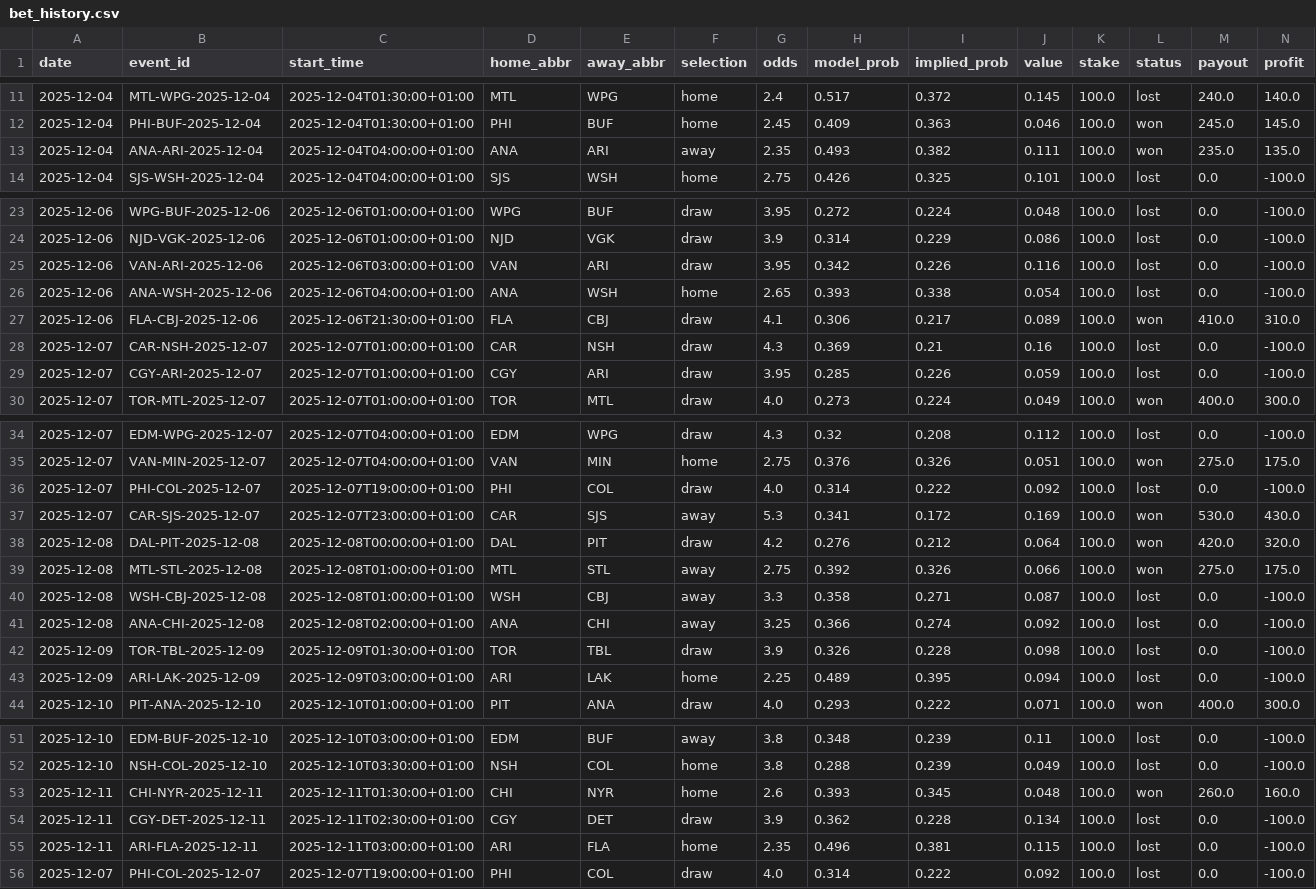
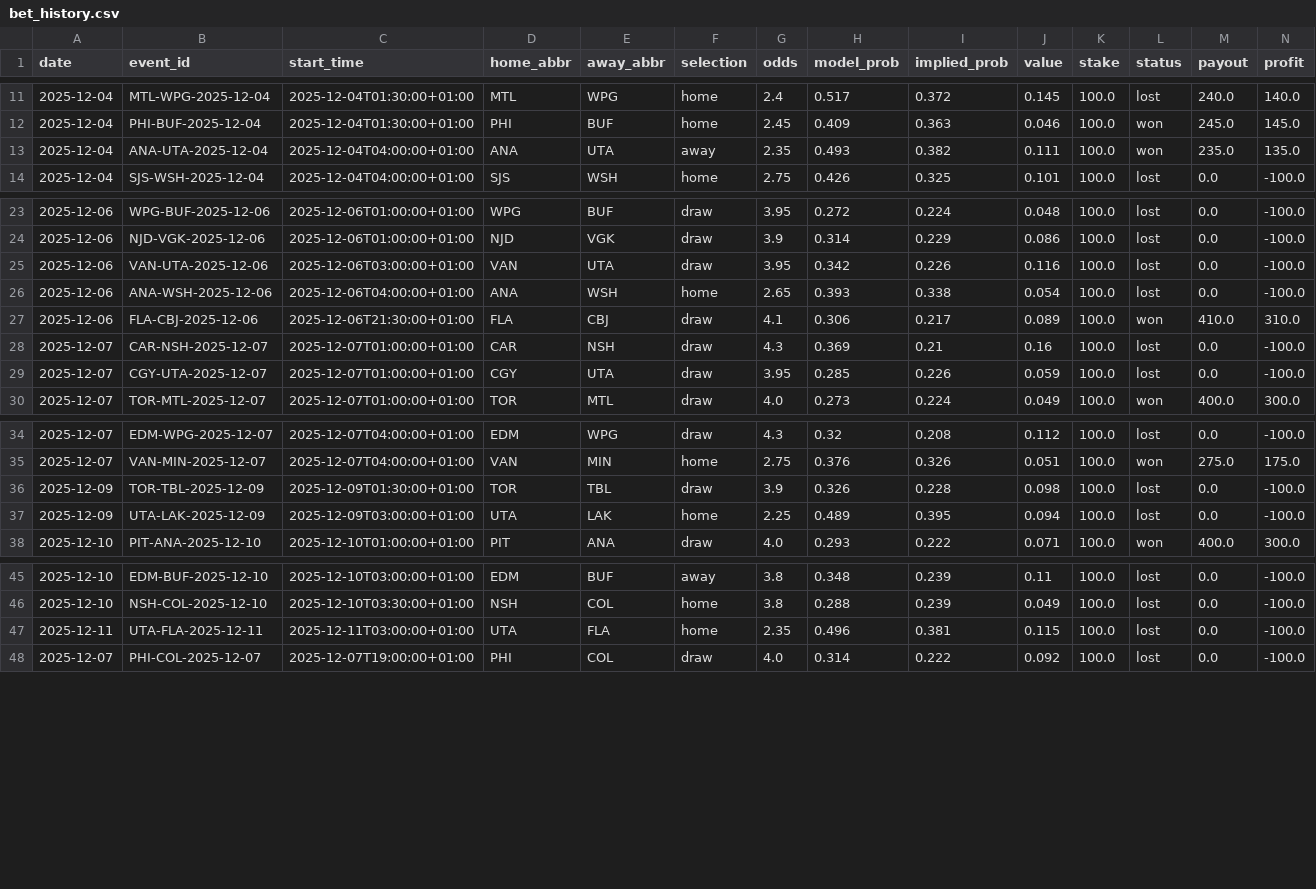
Before and after one commit to egeiran/NHL-ML-Prediction-Model, a CSV file: NHL/data/bet_history.csv, drawn as a sheet; only a part is shown, gaps mark what is left out; removed rows and columns are numbered as before the commit, all else as after; rows hold the shown columns only; the diff names each change by its address in the sheet, - before the commit and + after, or states it on an @@ line.

Commit message:
feat: add script to normalize team names and remove duplicates from betting data

```diff
--- a/NHL/data/bet_history.csv
+++ b/NHL/data/bet_history.csv
-B13 (event_id): ANA-ARI-2025-12-04
+B13 (event_id): ANA-UTA-2025-12-04
-E13 (away_abbr): ARI
+E13 (away_abbr): UTA
-B25 (event_id): VAN-ARI-2025-12-06
+B25 (event_id): VAN-UTA-2025-12-06
-E25 (away_abbr): ARI
+E25 (away_abbr): UTA
-B29 (event_id): CGY-ARI-2025-12-07
+B29 (event_id): CGY-UTA-2025-12-07
-E29 (away_abbr): ARI
+E29 (away_abbr): UTA
-row 36: 2025-12-07 | PHI-COL-2025-12-07 | 2025-12-07T19:00:00+01:00 | PHI | COL | draw | 4.0 | 0.314 | 0.222 | 0.092 | 100.0 | lost | 0.0 | -100.0
-row 37: 2025-12-07 | CAR-SJS-2025-12-07 | 2025-12-07T23:00:00+01:00 | CAR | SJS | away | 5.3 | 0.341 | 0.172 | 0.169 | 100.0 | won | 530.0 | 430.0
-row 38: 2025-12-08 | DAL-PIT-2025-12-08 | 2025-12-08T00:00:00+01:00 | DAL | PIT | draw | 4.2 | 0.276 | 0.212 | 0.064 | 100.0 | won | 420.0 | 320.0
-row 39: 2025-12-08 | MTL-STL-2025-12-08 | 2025-12-08T01:00:00+01:00 | MTL | STL | away | 2.75 | 0.392 | 0.326 | 0.066 | 100.0 | won | 275.0 | 175.0
-row 40: 2025-12-08 | WSH-CBJ-2025-12-08 | 2025-12-08T01:00:00+01:00 | WSH | CBJ | away | 3.3 | 0.358 | 0.271 | 0.087 | 100.0 | lost | 0.0 | -100.0
-row 41: 2025-12-08 | ANA-CHI-2025-12-08 | 2025-12-08T02:00:00+01:00 | ANA | CHI | away | 3.25 | 0.366 | 0.274 | 0.092 | 100.0 | lost | 0.0 | -100.0
-B37 (event_id): ARI-LAK-2025-12-09
+B37 (event_id): UTA-LAK-2025-12-09
-D37 (home_abbr): ARI
+D37 (home_abbr): UTA
-row 53: 2025-12-11 | CHI-NYR-2025-12-11 | 2025-12-11T01:30:00+01:00 | CHI | NYR | home | 2.6 | 0.393 | 0.345 | 0.048 | 100.0 | won | 260.0 | 160.0
-row 54: 2025-12-11 | CGY-DET-2025-12-11 | 2025-12-11T02:30:00+01:00 | CGY | DET | draw | 3.9 | 0.362 | 0.228 | 0.134 | 100.0 | lost | 0.0 | -100.0
-B47 (event_id): ARI-FLA-2025-12-11
+B47 (event_id): UTA-FLA-2025-12-11
-D47 (home_abbr): ARI
+D47 (home_abbr): UTA
```
Also changed, not shown: 1 other file.
